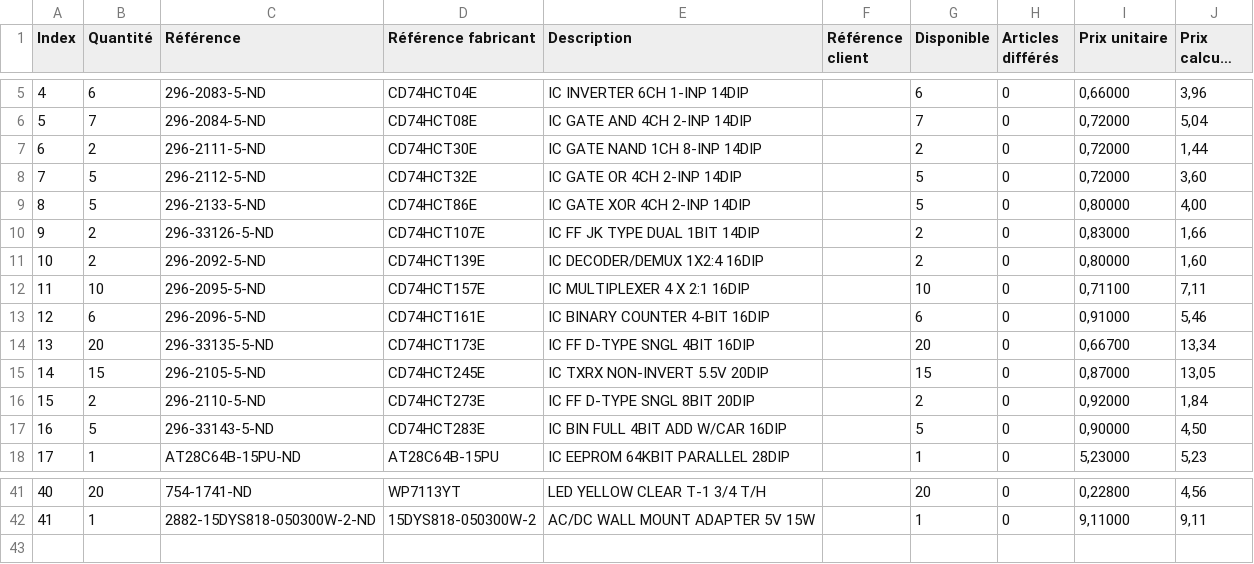
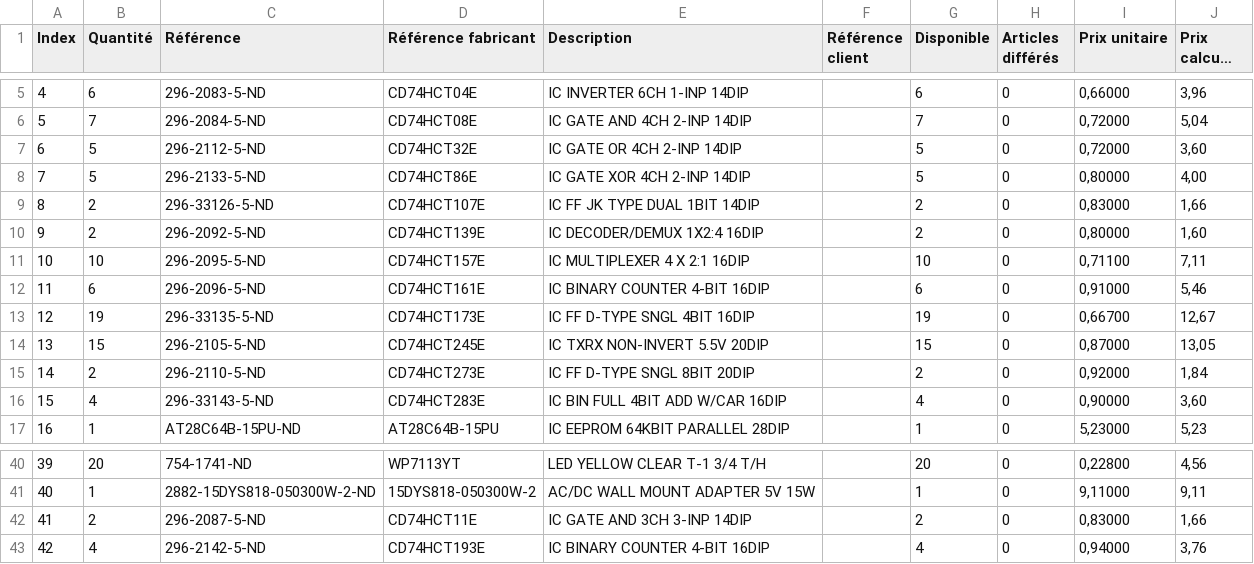
Before and after one commit to Alban098/Breadboard-CPU-Emulator, a CSV file: docs/digikey_basket_with_spare.csv, drawn as a sheet; only a part is shown, gaps mark what is left out; long unchanged cells end in …; removed rows and columns are numbered as before the commit, all else as after; the diff names each change by its address in the sheet, - before the commit and + after, or states it on an @@ line.

```diff
--- a/docs/digikey_basket_with_spare.csv
+++ b/docs/digikey_basket_with_spare.csv
-row 7: 6 | 2 | 296-2111-5-ND | CD74HCT30E | IC GATE NAND 1CH 8-INP 14DIP |  | 2 | 0 | 0,72000 | 1,44
@@ column A (Index) renumbered between rows 7 and 41 @@
-B13 (Quantité): 20
+B13 (Quantité): 19
-G13 (Disponible): 20
+G13 (Disponible): 19
-J13 (Prix calculé EUR): 13,34
+J13 (Prix calculé EUR): 12,67
-B16 (Quantité): 5
+B16 (Quantité): 4
-G16 (Disponible): 5
+G16 (Disponible): 4
-J16 (Prix calculé EUR): 4,50
+J16 (Prix calculé EUR): 3,60
+row 42: 41 | 2 | 296-2087-5-ND | CD74HCT11E | IC GATE AND 3CH 3-INP 14DIP |  | 2 | 0 | 0,83000 | 1,66
+row 43: 42 | 4 | 296-2142-5-ND | CD74HCT193E | IC BINARY COUNTER 4-BIT 16DIP |  | 4 | 0 | 0,94000 | 3,76
```
Also changed, not shown: docs/digikey_basket.csv, 4 other files.
